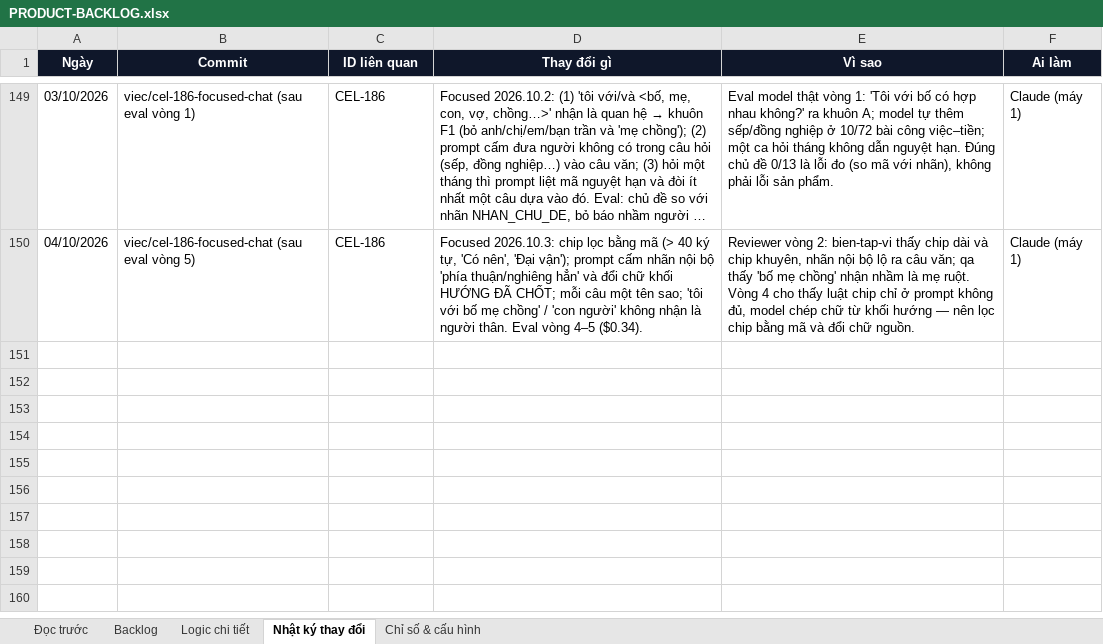
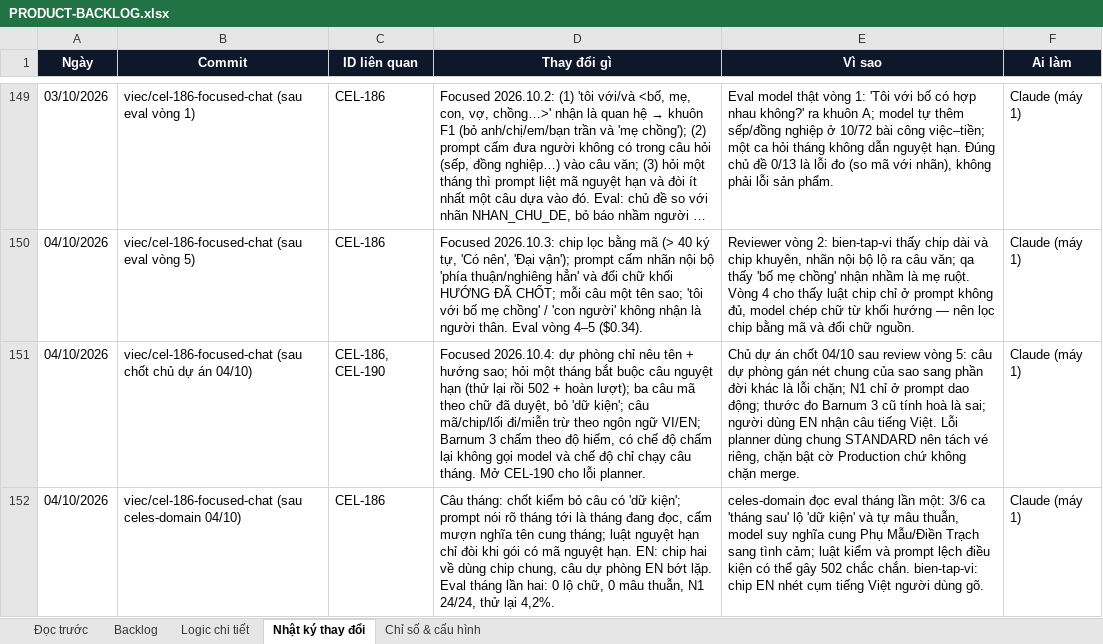
Before and after one commit to Hieuzz05/Celestia-tuvi, an Excel workbook: PRODUCT-BACKLOG.xlsx, sheet Nhật ký thay đổi, drawn as a sheet; only a part is shown, gaps mark what is left out; long unchanged cells end in …; values as stored, in another font and other column widths than the file's, no borders; the diff names each change by its address in the sheet, - before the commit and + after, or states it on an @@ line.

```diff
--- a/PRODUCT-BACKLOG.xlsx (sheet Nhật ký thay đổi)
+++ b/PRODUCT-BACKLOG.xlsx (sheet Nhật ký thay đổi)
+row 151: 04/10/2026 | viec/cel-186-focused-chat (sau chốt chủ dự án 04/10) | CEL-186, CEL-190 | Focused 2026.10.4: dự phòng chỉ nêu tên + hướng sao; hỏi một tháng bắt buộc câu nguyệt hạn (thử lại rồi 502 + hoàn lượt); ba câu mã theo chữ đã duyệt, bỏ 'dữ kiện'; câu mã/chip/lối đi/miễn trừ theo ngôn ngữ VI/EN; Barnum 3 chấm theo độ hiếm, có chế độ chấm lại không gọi model và chế độ chỉ chạy câu tháng. Mở CEL-190 cho lỗi planner. | Chủ dự án chốt 04/10 sau review vòng 5: câu dự phòng gán nét chung của sao sang phần đời khác là lỗi chặn; N1 chỉ ở prompt dao động; thước đo Barnum 3 cũ tính hoà là sai; người dùng EN nhận câu tiếng Việt. Lỗi planner dùng chung STANDARD nên tách vé riêng, chặn bật cờ Production chứ không chặn merge. | Claude (máy 1)
+row 152: 04/10/2026 | viec/cel-186-focused-chat (sau celes-domain 04/10) | CEL-186 | Câu tháng: chốt kiểm bỏ câu có 'dữ kiện'; prompt nói rõ tháng tới là tháng đang đọc, cấm mượn nghĩa tên cung tháng; luật nguyệt hạn chỉ đòi khi gói có mã nguyệt hạn. EN: chip hai về dùng chip chung, câu dự phòng EN bớt lặp. Eval tháng lần hai: 0 lộ chữ, 0 mâu thuẫn, N1 24/24, thử lại 4,2%. | celes-domain đọc eval tháng lần một: 3/6 ca 'tháng sau' lộ 'dữ kiện' và tự mâu thuẫn, model suy nghĩa cung Phụ Mẫu/Điền Trạch sang tình cảm; luật kiểm và prompt lệch điều kiện có thể gây 502 chắc chắn. bien-tap-vi: chip EN nhét cụm tiếng Việt người dùng gõ. | Claude (máy 1)
```
Also changed, not shown: sheet Logic chi tiết, sheet Backlog, 16 other files.
